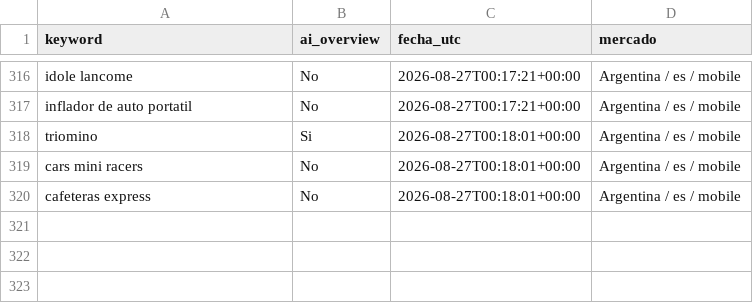
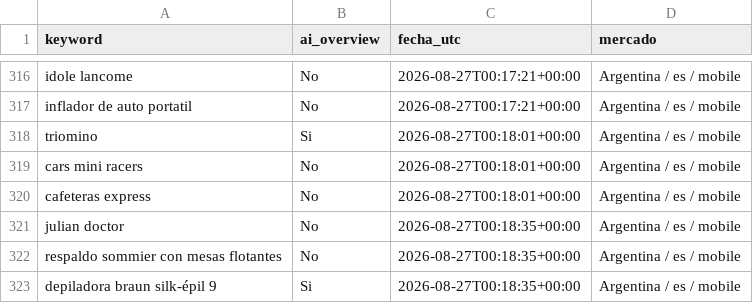
Before and after one commit to NFerreiro/lawebpiola, a CSV file: estado/muestra_mcp.csv, drawn as a sheet; only a part is shown, gaps mark what is left out; the diff names each change by its address in the sheet, - before the commit and + after, or states it on an @@ line.

```diff
--- a/estado/muestra_mcp.csv
+++ b/estado/muestra_mcp.csv
+row 321: julian doctor | No | 2026-08-27T00:18:35+00:00 | Argentina / es / mobile
+row 322: respaldo sommier con mesas flotantes | No | 2026-08-27T00:18:35+00:00 | Argentina / es / mobile
+row 323: depiladora braun silk-épil 9 | Si | 2026-08-27T00:18:35+00:00 | Argentina / es / mobile
```
